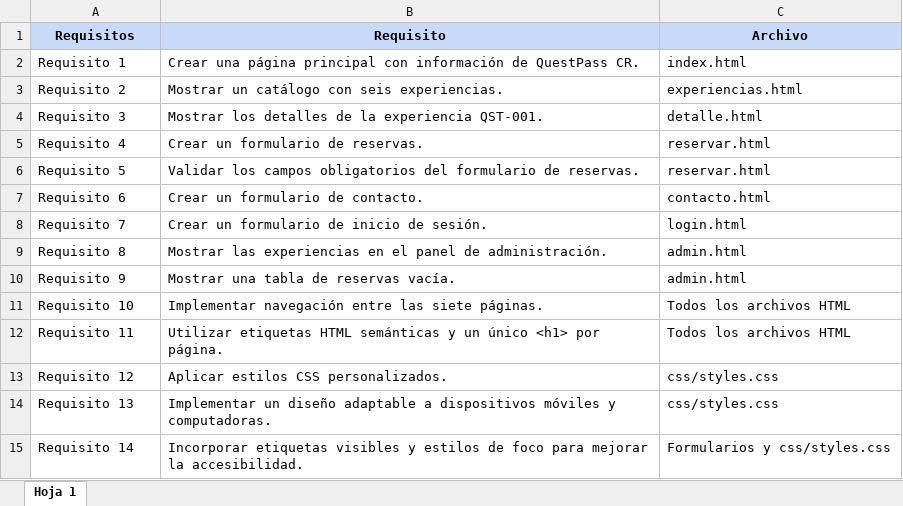
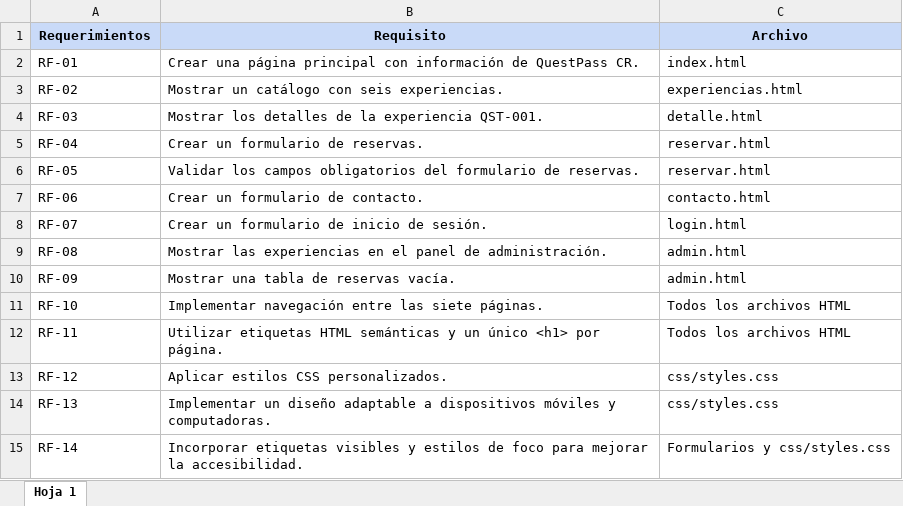
Before and after one commit to nbarrantesa-dot/QuestPass-CR, an Excel workbook: docs/Matriz_Trazabilidad.xlsx, sheet Hoja 1, drawn as a sheet; values as stored, in another font and other column widths than the file's, no borders; charts and pictures not drawn; the diff names each change by its address in the sheet, - before the commit and + after, or states it on an @@ line.

Commit message:
Agregar capturas responsive y actualizar matriz de trazabilidad

```diff
--- a/docs/Matriz_Trazabilidad.xlsx (sheet Hoja 1)
+++ b/docs/Matriz_Trazabilidad.xlsx (sheet Hoja 1)
-A1: Requisitos
+A1: Requerimientos
-A2 (Requerimientos): Requisito 1
+A2 (Requerimientos): RF-01
-A3 (Requerimientos): Requisito 2
+A3 (Requerimientos): RF-02
-A4 (Requerimientos): Requisito 3
+A4 (Requerimientos): RF-03
-A5 (Requerimientos): Requisito 4
+A5 (Requerimientos): RF-04
-A6 (Requerimientos): Requisito 5
+A6 (Requerimientos): RF-05
-A7 (Requerimientos): Requisito 6
+A7 (Requerimientos): RF-06
-A8 (Requerimientos): Requisito 7
+A8 (Requerimientos): RF-07
-A9 (Requerimientos): Requisito 8
+A9 (Requerimientos): RF-08
-A10 (Requerimientos): Requisito 9
+A10 (Requerimientos): RF-09
-A11 (Requerimientos): Requisito 10
+A11 (Requerimientos): RF-10
-A12 (Requerimientos): Requisito 11
+A12 (Requerimientos): RF-11
-A13 (Requerimientos): Requisito 12
+A13 (Requerimientos): RF-12
-A14 (Requerimientos): Requisito 13
+A14 (Requerimientos): RF-13
-A15 (Requerimientos): Requisito 14
+A15 (Requerimientos): RF-14
```
Also changed, not shown: 3 other files.
